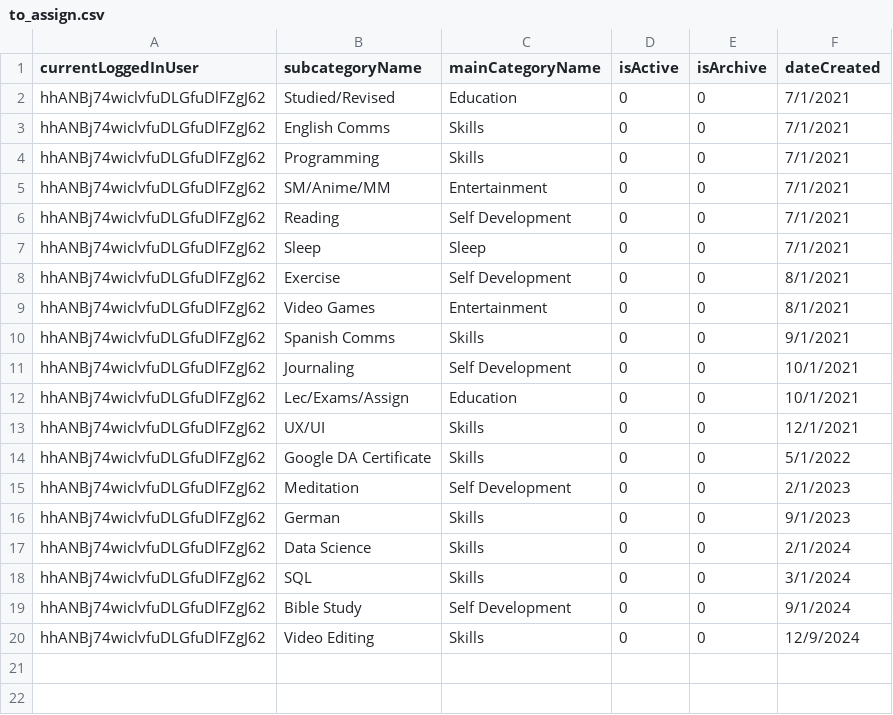
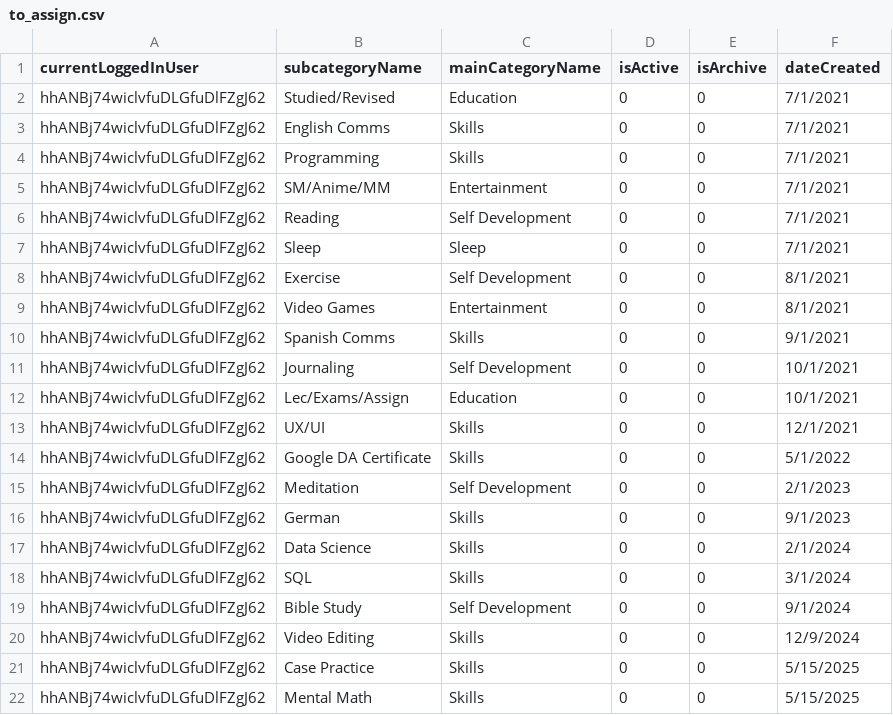
Before and after one commit to bcr2001/motion, a CSV file: motion/assets/data_csv/to_assign.csv, drawn as a sheet.

```diff
--- a/motion/assets/data_csv/to_assign.csv
+++ b/motion/assets/data_csv/to_assign.csv
@@ -20 +20,3 @@ hhANBj74wiclvfuDLGfuDlFZgJ62,Bible Study,Self Development,0,0,9/1/2024
 hhANBj74wiclvfuDLGfuDlFZgJ62,Video Editing,Skills,0,0,12/9/2024
+hhANBj74wiclvfuDLGfuDlFZgJ62,Case Practice,Skills,0,0,5/15/2025
+hhANBj74wiclvfuDLGfuDlFZgJ62,Mental Math,Skills,0,0,5/15/2025
```
Also changed, not shown: motion/assets/data_csv/main_category.csv, 6 other files.
